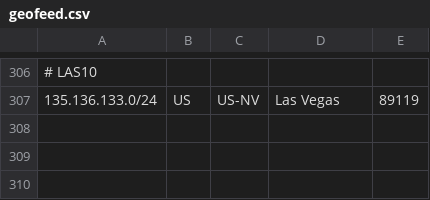
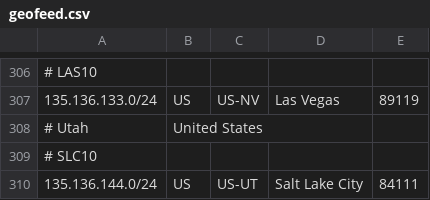
Before and after one commit to as931/geolocation, a CSV file: geofeed.csv, drawn as a sheet; only a part is shown, gaps mark what is left out.

```diff
--- a/geofeed.csv
+++ b/geofeed.csv
@@ -307 +307,4 @@
 135.136.133.0/24,US,US-NV,Las Vegas,89119
+# Utah, United States
+# SLC10
+135.136.144.0/24,US,US-UT,Salt Lake City,84111
```
Also changed, not shown: geofeed-detailed.csv, geofeed-google.csv.
